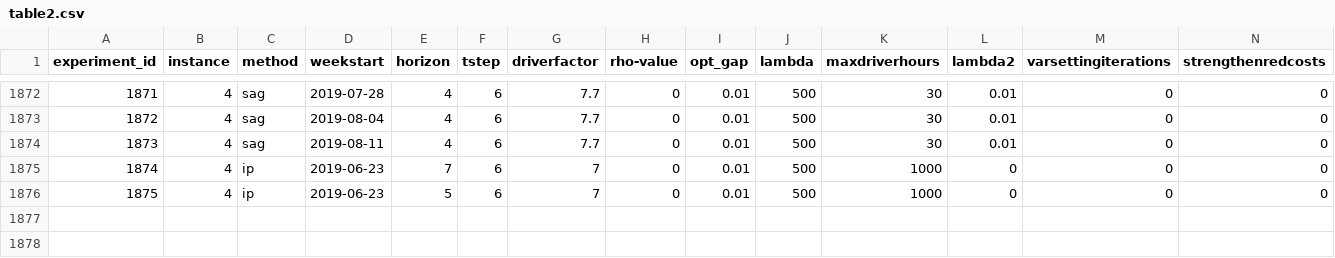
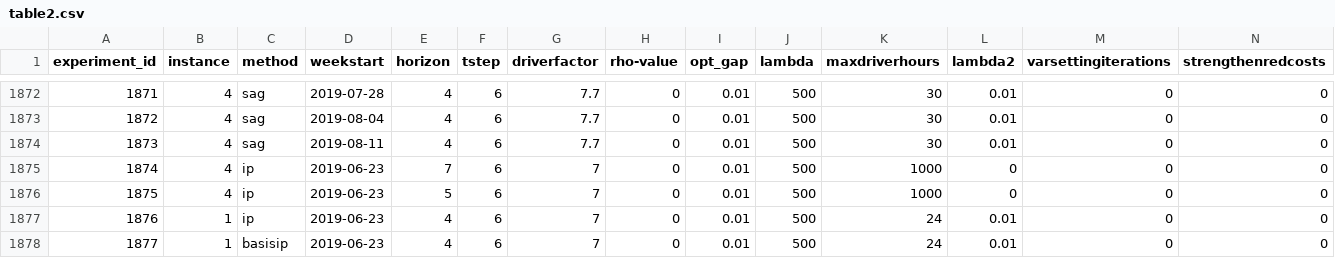
Before and after one commit to alexschmid3/relaylogistics, a CSV file: data/table2.csv, drawn as a sheet; only a part is shown, gaps mark what is left out; rows hold the shown columns only; the diff names each change by its address in the sheet, - before the commit and + after, or states it on an @@ line.

```diff
--- a/data/table2.csv
+++ b/data/table2.csv
+row 1877: 1876 | 1 | ip | 2019-06-23 | 4 | 6 | 7 | 0 | 0.01 | 500 | 24 | 0.01 | 0 | 0
+row 1878: 1877 | 1 | basisip | 2019-06-23 | 4 | 6 | 7 | 0 | 0.01 | 500 | 24 | 0.01 | 0 | 0
```
Also changed, not shown: data/driverstaffing.csv, data/table3.csv, 16 other files.
